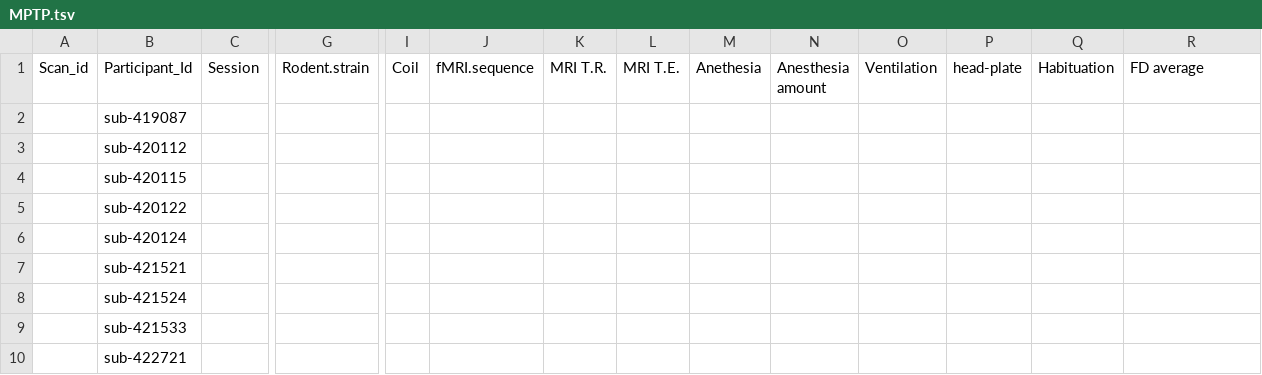
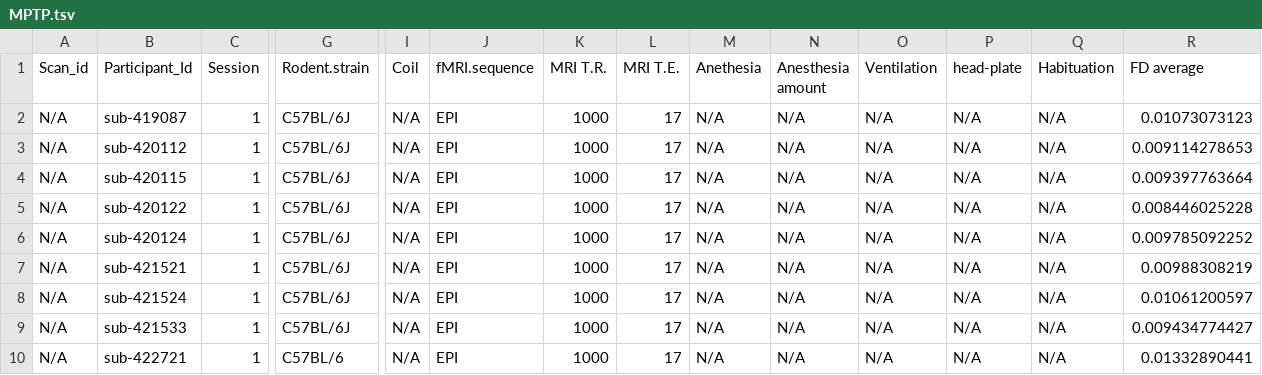
Before and after one commit to grandjeanlab/digitalrodent, a TSV file: data/MetaData/MPTP.tsv, drawn as a sheet; only a part is shown, gaps mark what is left out; the diff covers the shown part only; the diff names each change by its address in the sheet, - before the commit and + after, or states it on an @@ line.

```diff
--- a/data/MetaData/MPTP.tsv
+++ b/data/MetaData/MPTP.tsv
-A2:A10 (Scan_id): (empty)
+A2:A10 (Scan_id): N/A
-C2:C10 (Session): (empty)
+C2:C10 (Session): 1
-G2:G9 (Rodent.strain): (empty)
+G2:G9 (Rodent.strain): C57BL/6J
-I2:I10 (Coil): (empty)
+I2:I10 (Coil): N/A
-J2:J10 (fMRI.sequence): (empty)
+J2:J10 (fMRI.sequence): EPI
-K2:K10 (MRI T.R.): (empty)
+K2:K10 (MRI T.R.): 1000
-L2:L10 (MRI T.E.): (empty)
+L2:L10 (MRI T.E.): 17
-M2:M10 (Anethesia): (empty)
+M2:M10 (Anethesia): N/A
-N2:N10 (Anesthesia amount): (empty)
+N2:N10 (Anesthesia amount): N/A
-O2:O10 (Ventilation): (empty)
+O2:O10 (Ventilation): N/A
-P2:P10 (head-plate): (empty)
+P2:P10 (head-plate): N/A
-Q2:Q10 (Habituation): (empty)
+Q2:Q10 (Habituation): N/A
-R2 (FD average): (empty)
+R2 (FD average): 0.01073073123
-R3 (FD average): (empty)
+R3 (FD average): 0.009114278653
-R4 (FD average): (empty)
+R4 (FD average): 0.009397763664
-R5 (FD average): (empty)
+R5 (FD average): 0.008446025228
-R6 (FD average): (empty)
+R6 (FD average): 0.009785092252
-R7 (FD average): (empty)
+R7 (FD average): 0.00988308219
-R8 (FD average): (empty)
+R8 (FD average): 0.01061200597
-R9 (FD average): (empty)
+R9 (FD average): 0.009434774427
-G10 (Rodent.strain): (empty)
+G10 (Rodent.strain): C57BL/6
-R10 (FD average): (empty)
+R10 (FD average): 0.01332890441
```
Also changed, not shown: 18 edited cells elsewhere in this file, data/MetaData/Longitudinal.tsv, data/MetaData/Propofol.tsv, 12 other files.
